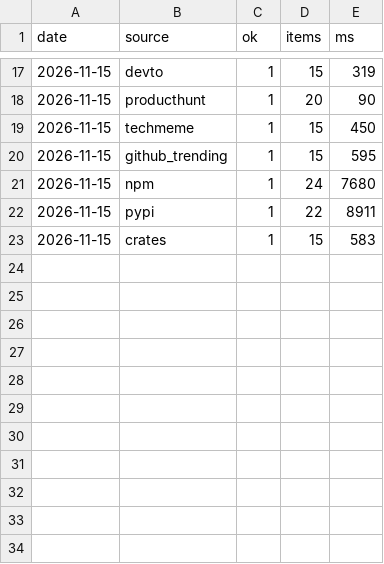
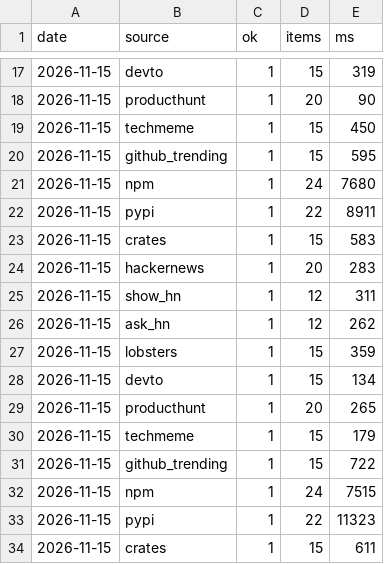
Before and after one commit to zalize-com/trendscope, a CSV file: data/health-log.csv, drawn as a sheet; only a part is shown, gaps mark what is left out.

```diff
--- a/data/health-log.csv
+++ b/data/health-log.csv
@@ -23 +23,12 @@ date,source,ok,items,ms
 2026-11-15,crates,1,15,583
+2026-11-15,hackernews,1,20,283
+2026-11-15,show_hn,1,12,311
+2026-11-15,ask_hn,1,12,262
+2026-11-15,lobsters,1,15,359
+2026-11-15,devto,1,15,134
+2026-11-15,producthunt,1,20,265
+2026-11-15,techmeme,1,15,179
+2026-11-15,github_trending,1,15,722
+2026-11-15,npm,1,24,7515
+2026-11-15,pypi,1,22,11323
+2026-11-15,crates,1,15,611
```
Also changed, not shown: data/daily/2026-11-15.csv, data/latest.csv, 6 other files.
